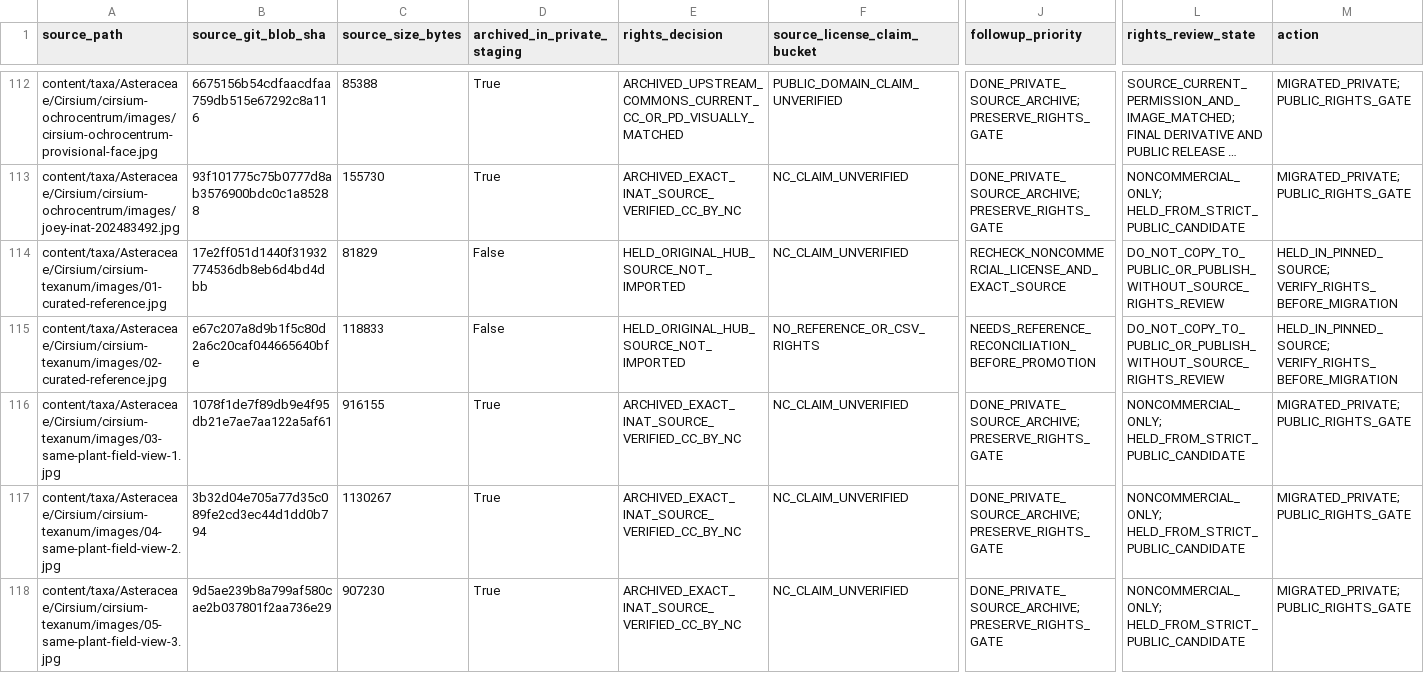
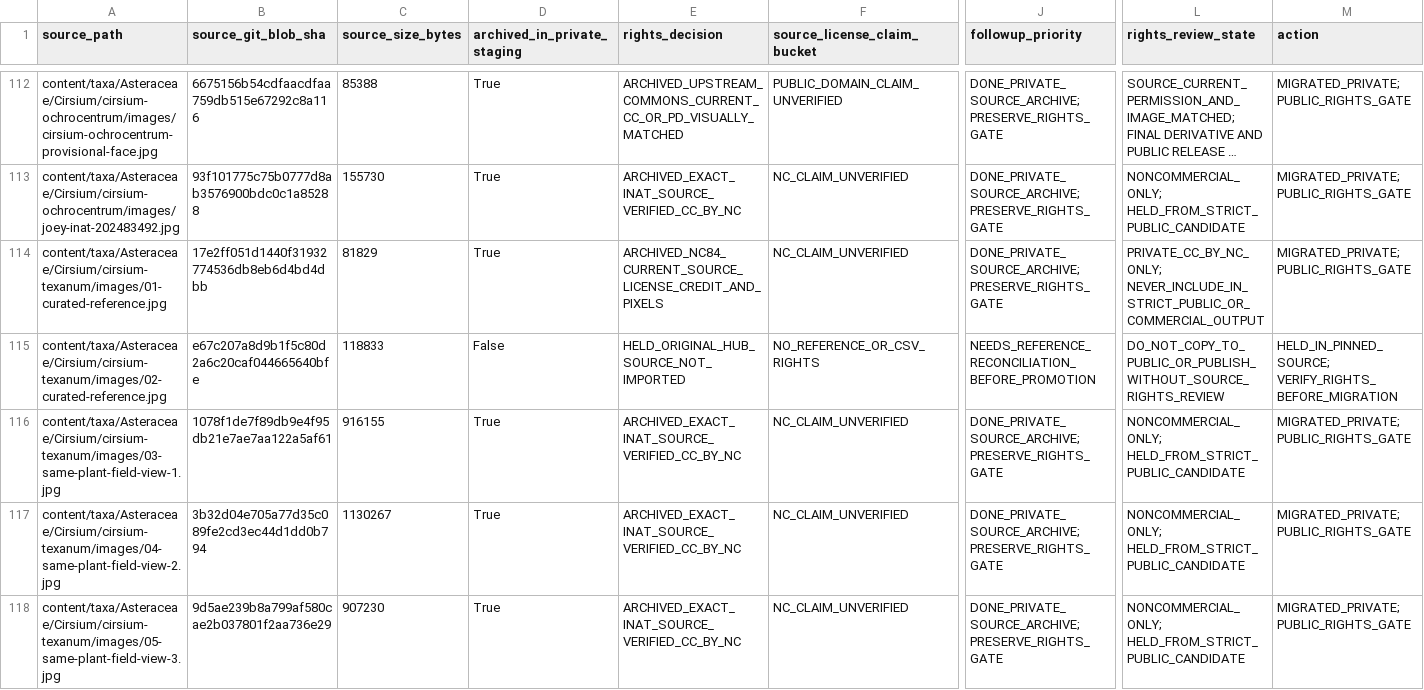
Before and after one commit to Crking92/Hays-Botany-Asteraceae, a CSV file: migration/asteraceae-full-image-asset-reconciliation.csv, drawn as a sheet; only a part is shown, gaps mark what is left out; long unchanged cells end in …; the diff covers the shown part only; the diff names each change by its address in the sheet, - before the commit and + after, or states it on an @@ line.

```diff
--- a/migration/asteraceae-full-image-asset-reconciliation.csv
+++ b/migration/asteraceae-full-image-asset-reconciliation.csv
-D114 (archived_in_private_staging): False
+D114 (archived_in_private_staging): True
-E114 (rights_decision): HELD_ORIGINAL_HUB_SOURCE_NOT_IMPORTED
+E114 (rights_decision): ARCHIVED_NC84_CURRENT_SOURCE_LICENSE_CREDIT_AND_PIXELS
-J114 (followup_priority): RECHECK_NONCOMMERCIAL_LICENSE_AND_EXACT_SOURCE
+J114 (followup_priority): DONE_PRIVATE_SOURCE_ARCHIVE; PRESERVE_RIGHTS_GATE
-L114 (rights_review_state): DO_NOT_COPY_TO_PUBLIC_OR_PUBLISH_WITHOUT_SOURCE_RIGHTS_REVIEW
+L114 (rights_review_state): PRIVATE_CC_BY_NC_ONLY; NEVER_INCLUDE_IN_STRICT_PUBLIC_OR_COMMERCIAL_OUTPUT
-M114 (action): HELD_IN_PINNED_SOURCE; VERIFY_RIGHTS_BEFORE_MIGRATION
+M114 (action): MIGRATED_PRIVATE; PUBLIC_RIGHTS_GATE
```
Also changed, not shown: 105 edited cells elsewhere in this file, 3 other files.
